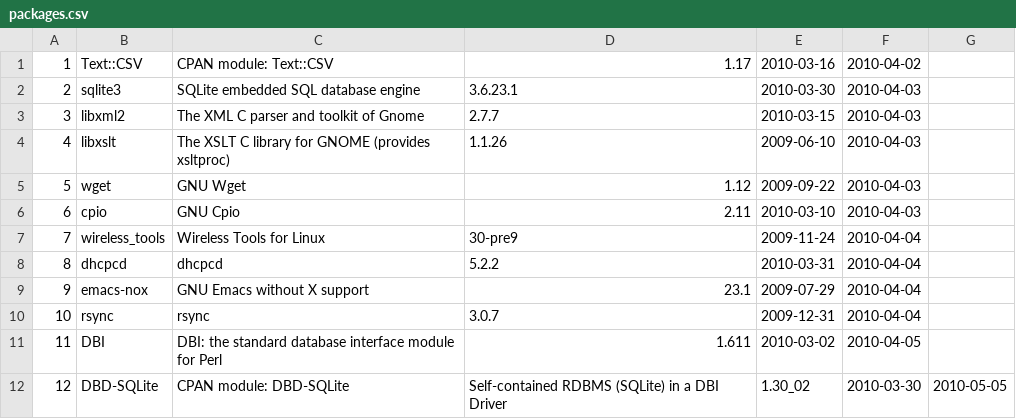
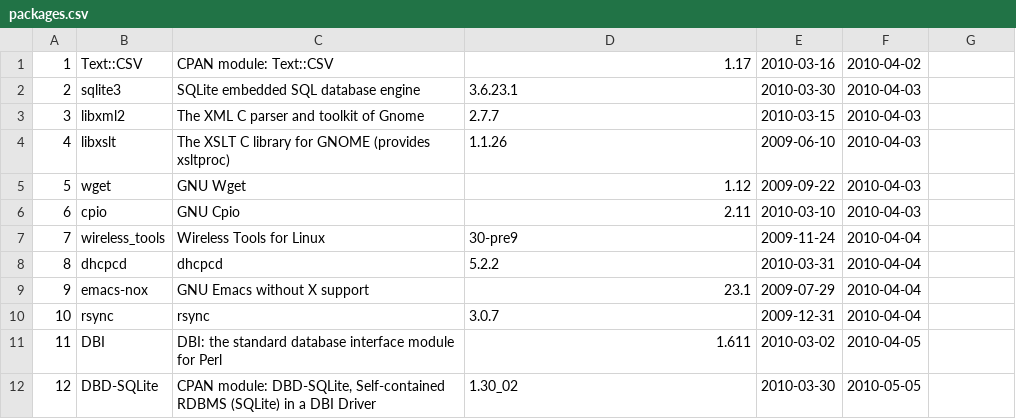
Before and after one commit to troywill/shilohSchema, a CSV file: 2010_spring/csv/packages.csv, drawn as a sheet.

Commit message:
modified:   packages.csv

```diff
--- a/2010_spring/csv/packages.csv
+++ b/2010_spring/csv/packages.csv
@@ -11,2 +11,2 @@
 11,DBI,DBI: the standard database interface module for Perl,1.611,2010-03-02,2010-04-05
-12,DBD-SQLite,CPAN module: DBD-SQLite, Self-contained RDBMS (SQLite) in a DBI Driver,1.30_02,2010-03-30,2010-05-05
+12,DBD-SQLite,"CPAN module: DBD-SQLite, Self-contained RDBMS (SQLite) in a DBI Driver",1.30_02,2010-03-30,2010-05-05
```
